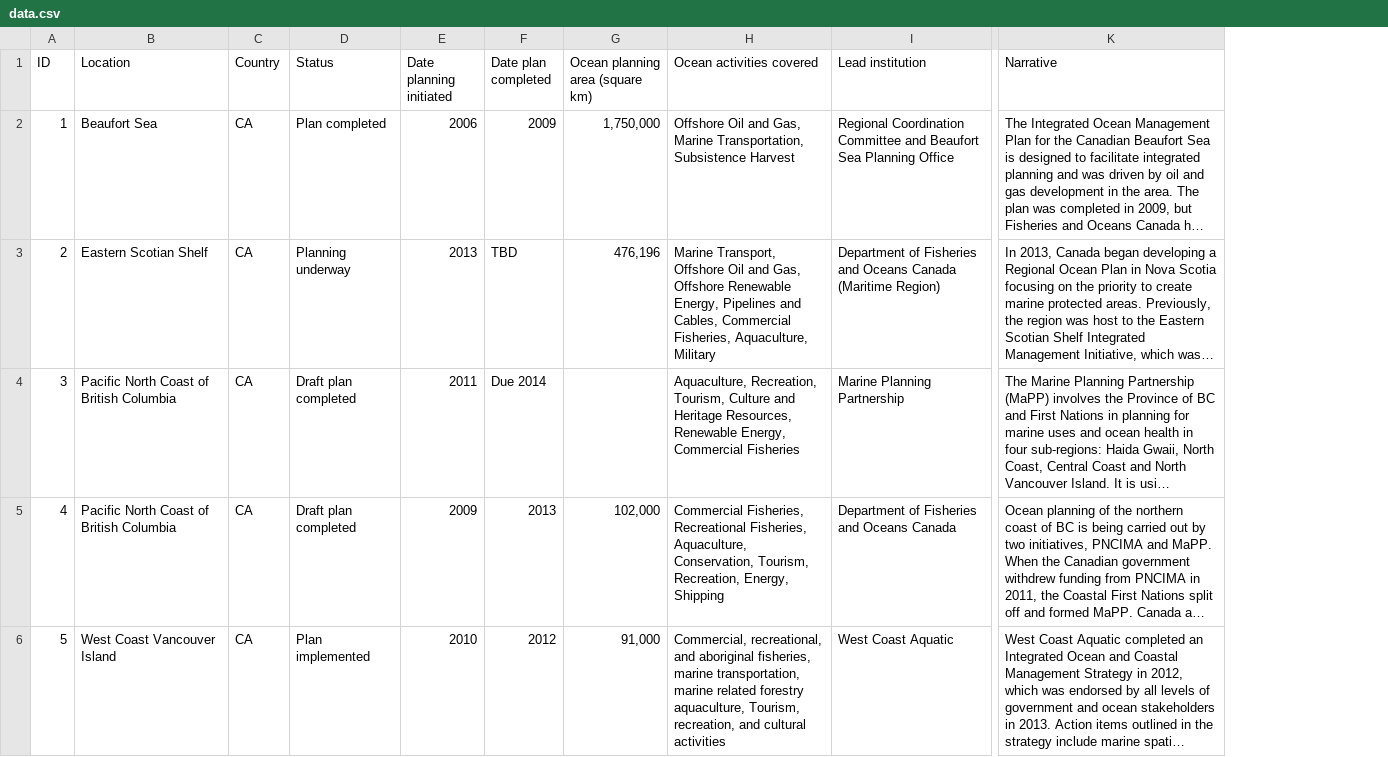
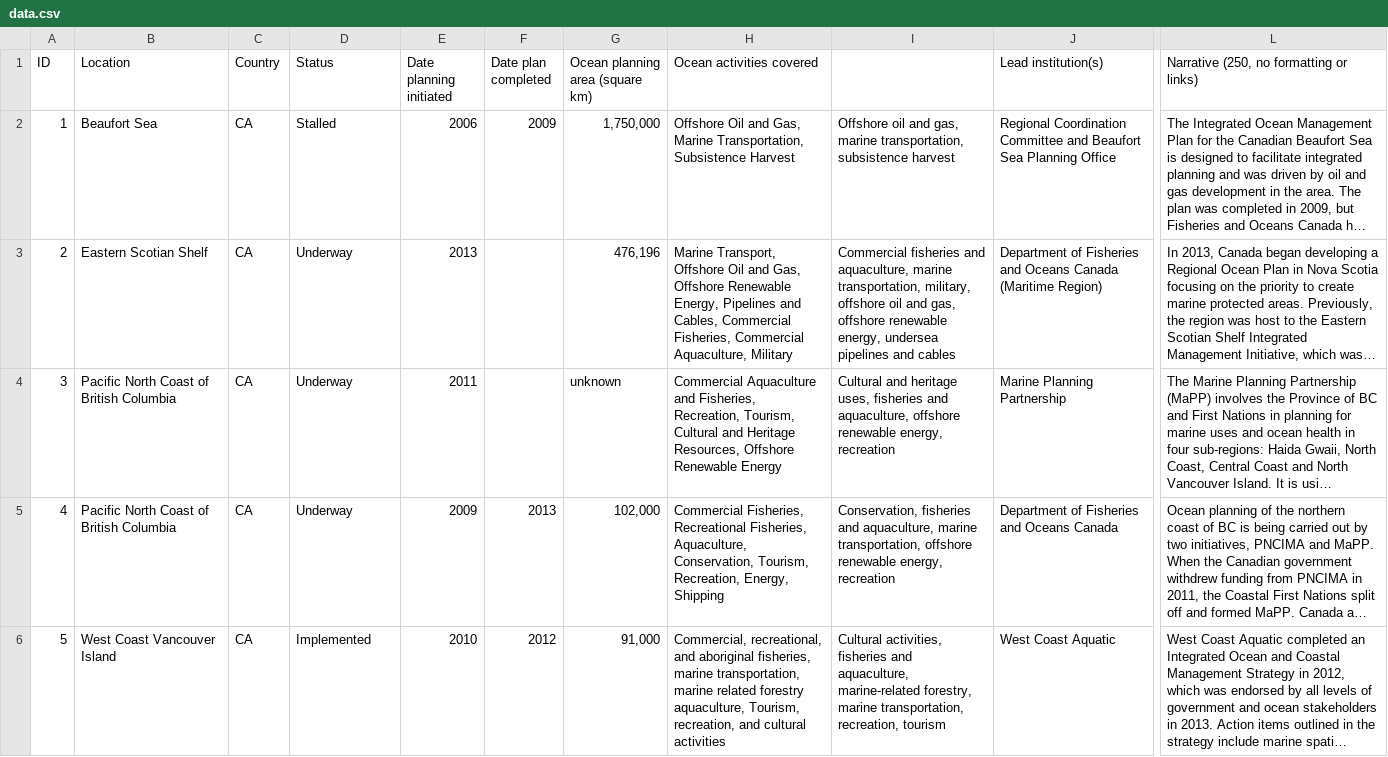
Before and after one commit to oceanplanning/oceanplanning.org, a CSV file: assets/csv/data.csv, drawn as a sheet; only a part is shown, gaps mark what is left out; long unchanged cells end in …; addresses are those after the commit; the diff covers the shown part only; the diff names each change by its address in the sheet, - before the commit and + after, or states it on an @@ line.

Commit message:
Updated data from Mary: 2014-11-03

```diff
--- a/assets/csv/data.csv
+++ b/assets/csv/data.csv
+column I, rows 2-6: Offshore oil and gas, marine transportation, subsistence harvest | Commercial fisheries and aquaculture, marine transportation, military, offshore oil and gas, offshore renewable energy, undersea pipelines and cables | Cultural and heritage uses, fisheries and aquaculture, offshore renewable energy, recreation | Conservation, fisheries and aquaculture, marine transportation, offshore renewable energy, recreation | Cultural activities, fisheries and aquaculture, marine-related forestry, marine transportation, recreation, tourism
-J1: Lead institution
+J1: Lead institution(s)
-L1: Narrative
+L1: Narrative (250, no formatting or links)
-D2 (Status): Plan completed
+D2 (Status): Stalled
-D3 (Status): Planning underway
+D3 (Status): Underway
-F3 (Date plan completed): TBD
+F3 (Date plan completed): (empty)
-H3 (Ocean activities covered): …Commercial Fisheries, Aquaculture, Military
+H3 (Ocean activities covered): …Commercial Fisheries, Commercial Aquaculture, Military
-D4:D5 (Status): Draft plan completed
+D4:D5 (Status): Underway
-F4 (Date plan completed): Due 2014
+F4 (Date plan completed): (empty)
-G4 (Ocean planning area (square km)): (empty)
+G4 (Ocean planning area (square km)): unknown
-H4 (Ocean activities covered): Aquaculture, Recreation, Tourism, Culture and Heritage Resources, Renewable Energy, Commercial Fisheries
+H4 (Ocean activities covered): Commercial Aquaculture and Fisheries, Recreation, Tourism, Cultural and Heritage Resources, Offshore Renewable Energy
-D6 (Status): Plan implemented
+D6 (Status): Implemented
```
Also changed, not shown: 78 edited cells elsewhere in this file, 2 other files.
